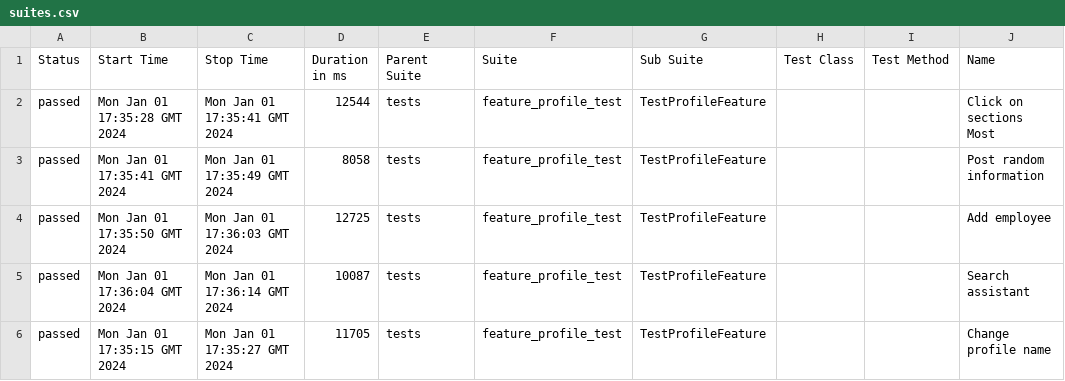
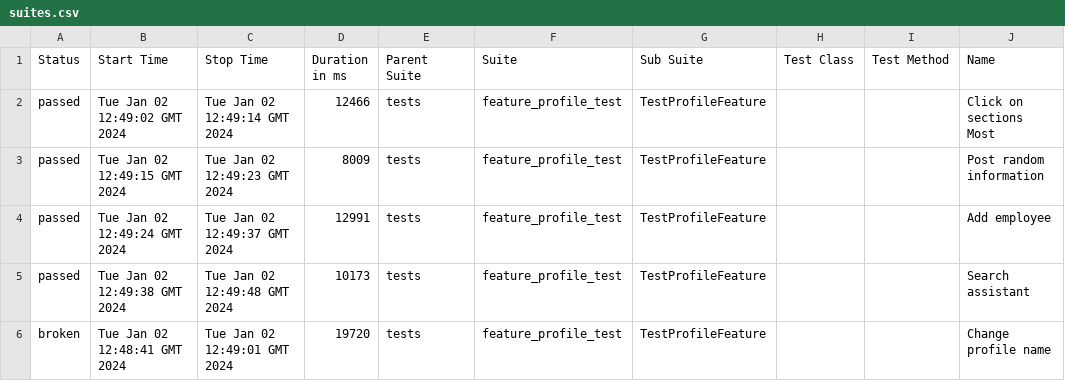
Before and after one commit to Roman1599/petrov-main, a CSV file: data/suites.csv, drawn as a sheet; only a part is shown; the diff names each change by its address in the sheet, - before the commit and + after, or states it on an @@ line.

```diff
--- a/data/suites.csv
+++ b/data/suites.csv
-B2 (Start Time): Mon Jan 01 17:35:28 GMT 2024
+B2 (Start Time): Tue Jan 02 12:49:02 GMT 2024
-C2 (Stop Time): Mon Jan 01 17:35:41 GMT 2024
+C2 (Stop Time): Tue Jan 02 12:49:14 GMT 2024
-D2 (Duration in ms): 12544
+D2 (Duration in ms): 12466
-B3 (Start Time): Mon Jan 01 17:35:41 GMT 2024
+B3 (Start Time): Tue Jan 02 12:49:15 GMT 2024
-C3 (Stop Time): Mon Jan 01 17:35:49 GMT 2024
+C3 (Stop Time): Tue Jan 02 12:49:23 GMT 2024
-D3 (Duration in ms): 8058
+D3 (Duration in ms): 8009
-B4 (Start Time): Mon Jan 01 17:35:50 GMT 2024
+B4 (Start Time): Tue Jan 02 12:49:24 GMT 2024
-C4 (Stop Time): Mon Jan 01 17:36:03 GMT 2024
+C4 (Stop Time): Tue Jan 02 12:49:37 GMT 2024
-D4 (Duration in ms): 12725
+D4 (Duration in ms): 12991
-B5 (Start Time): Mon Jan 01 17:36:04 GMT 2024
+B5 (Start Time): Tue Jan 02 12:49:38 GMT 2024
-C5 (Stop Time): Mon Jan 01 17:36:14 GMT 2024
+C5 (Stop Time): Tue Jan 02 12:49:48 GMT 2024
-D5 (Duration in ms): 10087
+D5 (Duration in ms): 10173
-A6 (Status): passed
+A6 (Status): broken
-B6 (Start Time): Mon Jan 01 17:35:15 GMT 2024
+B6 (Start Time): Tue Jan 02 12:48:41 GMT 2024
-C6 (Stop Time): Mon Jan 01 17:35:27 GMT 2024
+C6 (Stop Time): Tue Jan 02 12:49:01 GMT 2024
-D6 (Duration in ms): 11705
+D6 (Duration in ms): 19720
```
Also changed, not shown: 42 other files.
